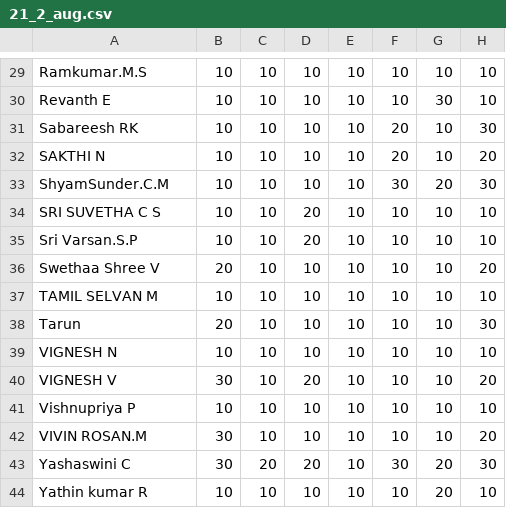
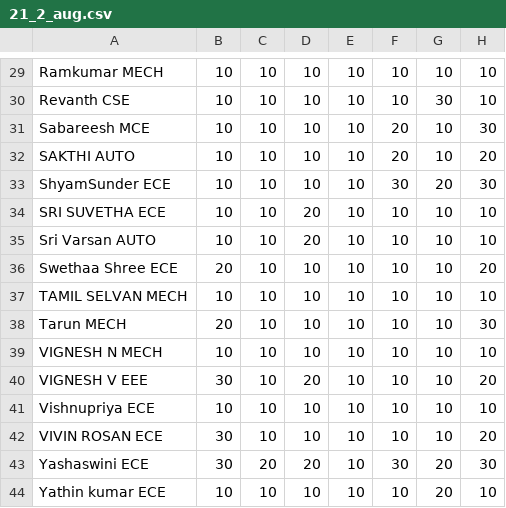
Before and after one commit to vigneshesan/ps212gie, a CSV file: 21_2_aug.csv, drawn as a sheet; only a part is shown, gaps mark what is left out; the diff covers the shown part only; the diff names each change by its address in the sheet, - before the commit and + after, or states it on an @@ line.

```diff
--- a/21_2_aug.csv
+++ b/21_2_aug.csv
-A29: Ramkumar.M.S
+A29: Ramkumar MECH
-A30: Revanth E
+A30: Revanth CSE
-A31: Sabareesh RK
+A31: Sabareesh MCE
-A32: SAKTHI N
+A32: SAKTHI AUTO
-A33: ShyamSunder.C.M
+A33: ShyamSunder ECE
-A34: SRI SUVETHA C S
+A34: SRI SUVETHA ECE
-A35: Sri Varsan.S.P
+A35: Sri Varsan AUTO
-A36: Swethaa Shree V
+A36: Swethaa Shree ECE
-A37: TAMIL SELVAN M
+A37: TAMIL SELVAN MECH
-A38: Tarun
+A38: Tarun MECH
-A39: VIGNESH N
+A39: VIGNESH N MECH
-A40: VIGNESH V
+A40: VIGNESH V EEE
-A41: Vishnupriya P
+A41: Vishnupriya ECE
-A42: VIVIN ROSAN.M
+A42: VIVIN ROSAN ECE
-A43: Yashaswini C
+A43: Yashaswini ECE
-A44: Yathin kumar R
+A44: Yathin kumar ECE
```
Also changed, not shown: 28 edited cells elsewhere in this file, 21_2_dec.csv, 21_2_oct.csv, 1 other file.
